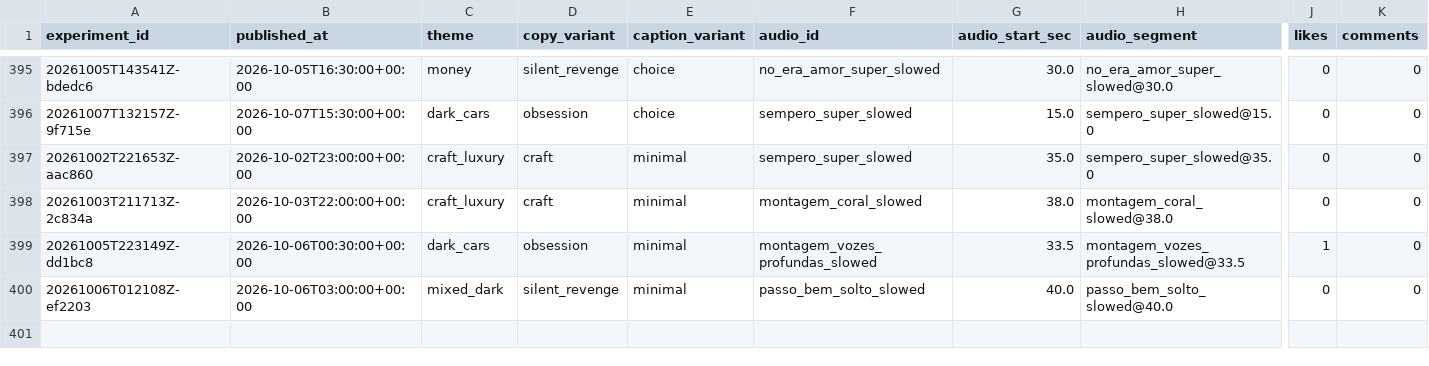
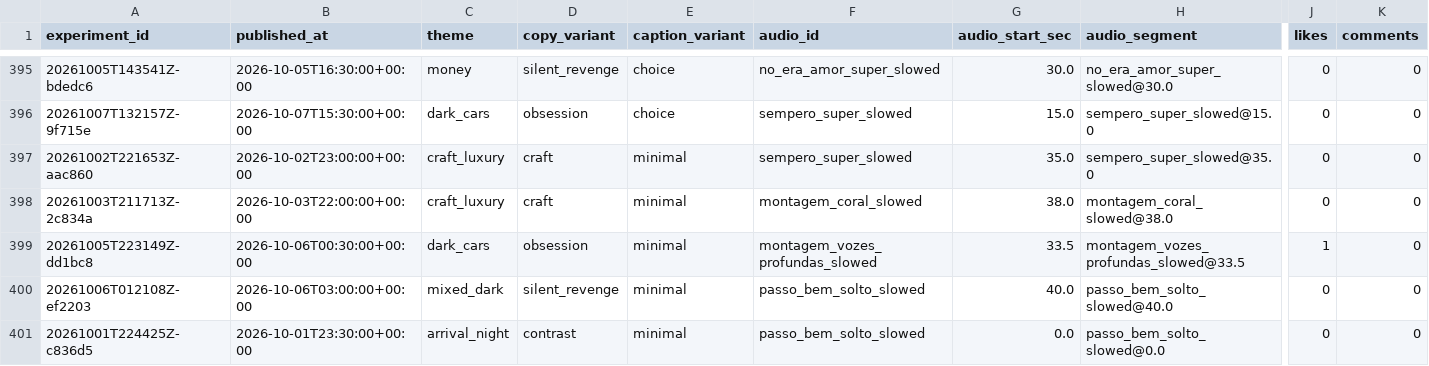
Before and after one commit to Wahb-tech/video-pipeline, a CSV file: data/metric_snapshots.csv, drawn as a sheet; only a part is shown, gaps mark what is left out; rows hold the shown columns only; the diff names each change by its address in the sheet, - before the commit and + after, or states it on an @@ line.

```diff
--- a/data/metric_snapshots.csv
+++ b/data/metric_snapshots.csv
+row 401: 20261001T224425Z-c836d5 | 2026-10-01T23:30:00+00:00 | arrival_night | contrast | minimal | passo_bem_solto_slowed | 0.0 | passo_bem_solto_slowed@0.0 | 0 | 0
```
Also changed, not shown: data/published_posts.csv, 2 other files.
